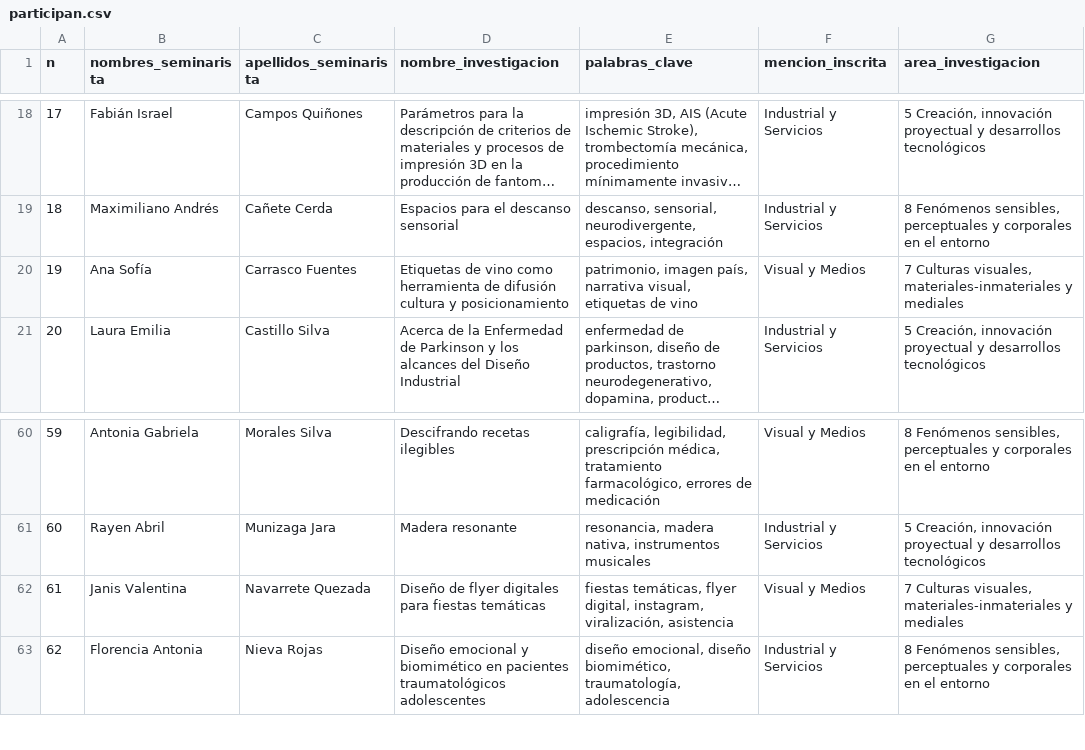
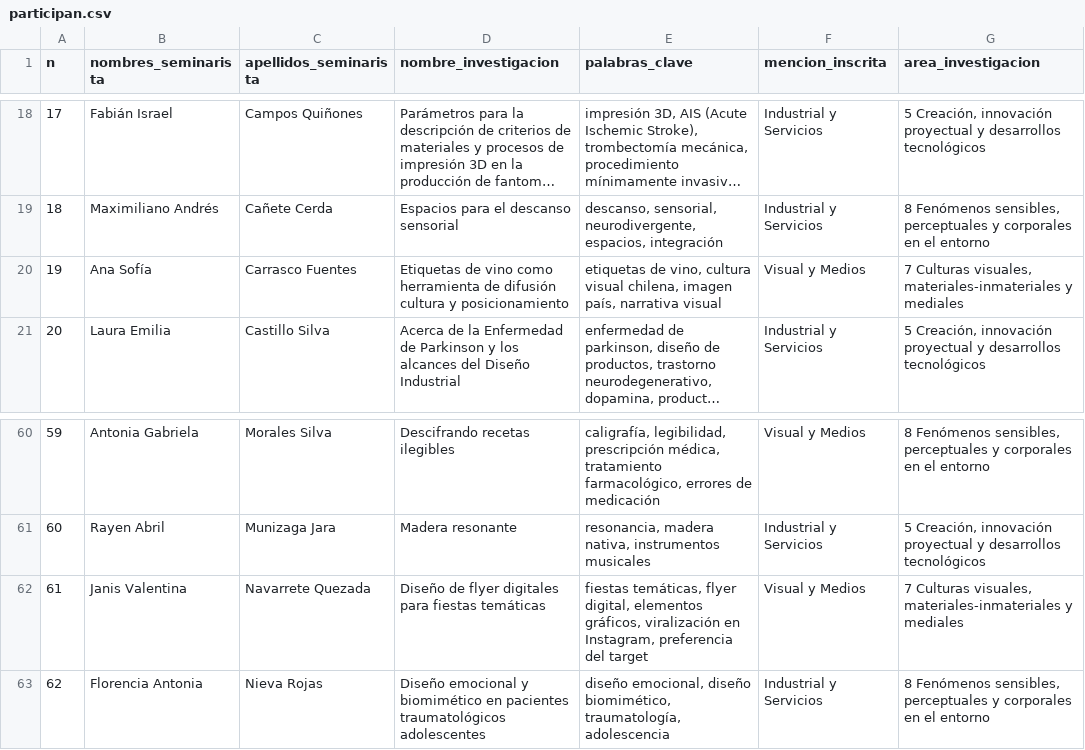
Before and after one commit to disenouchile/seminarios, a CSV file: participan.csv, drawn as a sheet; only a part is shown, gaps mark what is left out; long unchanged cells end in …; the diff names each change by its address in the sheet, - before the commit and + after, or states it on an @@ line.

Commit message:
Add files via upload

```diff
--- a/participan.csv
+++ b/participan.csv
-E20 (palabras_clave): patrimonio, imagen país, narrativa visual, etiquetas de vino
+E20 (palabras_clave): etiquetas de vino, cultura visual chilena, imagen país, narrativa visual
-E62 (palabras_clave): …flyer digital, instagram, viralización, asistencia
+E62 (palabras_clave): …flyer digital, elementos gráficos, viralización en Instagram, preferencia del target
```
